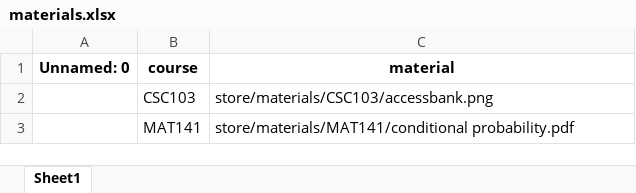
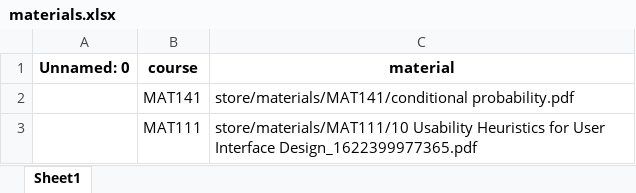
Before and after one commit to ProsperCoded/smartstudy, an Excel workbook: store/materials.xlsx, sheet Sheet1, drawn as a sheet; values as stored, in another font and other column widths than the file's, no borders; removed rows and columns are numbered as before the commit, all else as after; the diff names each change by its address in the sheet, - before the commit and + after, or states it on an @@ line.

```diff
--- a/store/materials.xlsx (sheet Sheet1)
+++ b/store/materials.xlsx (sheet Sheet1)
-row 2:  | CSC103 | store/materials/CSC103/accessbank.png
+row 3:  | MAT111 | store/materials/MAT111/10 Usability Heuristics for User Interface Design_1622399977365.pdf
```
Also changed, not shown: store/analytics.xlsx, 5 other files.
